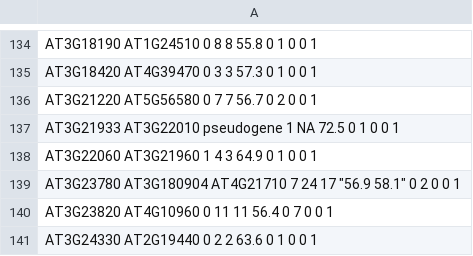
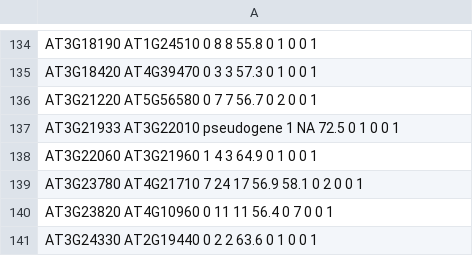
Before and after one commit to Dellaraam/retrogenome, a CSV file: data/SDS_retogenes.csv, drawn as a sheet; only a part is shown, gaps mark what is left out; the diff names each change by its address in the sheet, - before the commit and + after, or states it on an @@ line.

Commit message:
data

```diff
--- a/data/SDS_retogenes.csv
+++ b/data/SDS_retogenes.csv
-A139: AT3G23780 AT3G180904 AT4G21710 7 24 17 "56.9 58.1" 0 2…
+A139: AT3G23780 AT4G21710 7 24 17 56.9 58.1 0 2…
```
